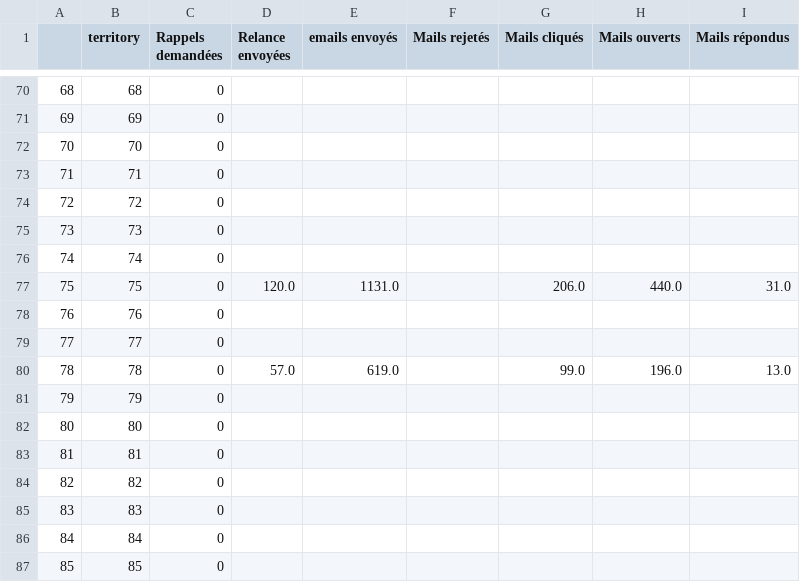
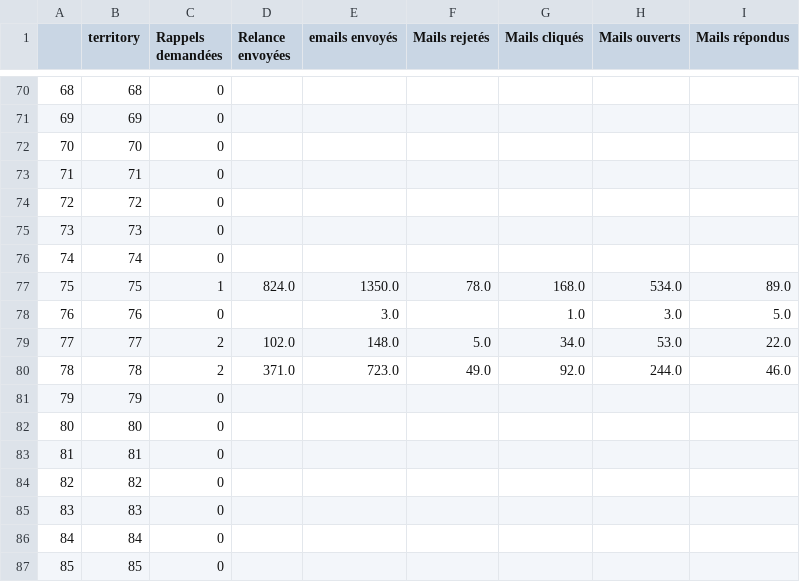
Before and after one commit to Antoine-Carre/maj_hiver_soliguide, a CSV file: pilotage màj hiver 2021/df_mails_data.csv, drawn as a sheet; only a part is shown, gaps mark what is left out; the diff covers the shown part only.

```diff
--- a/pilotage màj hiver 2021/df_mails_data.csv
+++ b/pilotage màj hiver 2021/df_mails_data.csv
@@ -76,6 +76,6 @@
 74,74,0,,,,,,
-75,75,0,120.0,1131.0,,206.0,440.0,31.0
-76,76,0,,,,,,
-77,77,0,,,,,,
-78,78,0,57.0,619.0,,99.0,196.0,13.0
+75,75,1,824.0,1350.0,78.0,168.0,534.0,89.0
+76,76,0,,3.0,,1.0,3.0,5.0
+77,77,2,102.0,148.0,5.0,34.0,53.0,22.0
+78,78,2,371.0,723.0,49.0,92.0,244.0,46.0
 79,79,0,,,,,,
```
Also changed, not shown: 99 edited cells elsewhere in this file.
